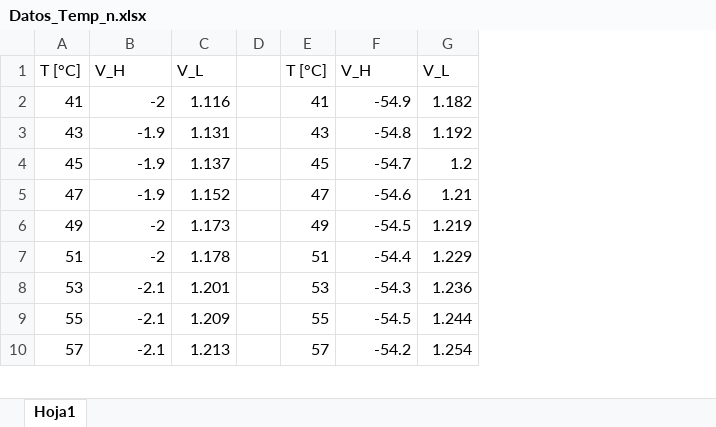
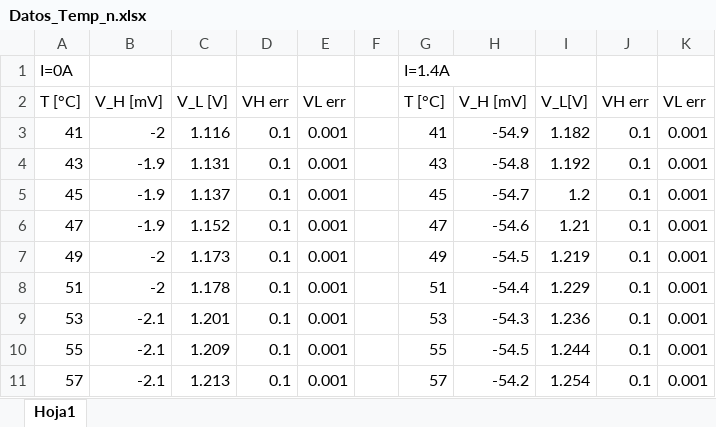
Before and after one commit to lsperezm/Intermedio, an Excel workbook: 4. Efecto Hall/CompleteData/Datos_Temp_n.xlsx, sheet Hoja1, drawn as a sheet; only a part is shown; values as stored, in another font and other column widths than the file's, no borders; addresses are those after the commit; the diff names each change by its address in the sheet, - before the commit and + after, or states it on an @@ line.

```diff
--- a/4. Efecto Hall/CompleteData/Datos_Temp_n.xlsx (sheet Hoja1)
+++ b/4. Efecto Hall/CompleteData/Datos_Temp_n.xlsx (sheet Hoja1)
+column D, rows 2-11: VH err | 0.1 | 0.1 | 0.1 | 0.1 | 0.1 | 0.1 | 0.1 | 0.1 | 0.1
+column E, rows 2-11: VL err | 0.001 | 0.001 | 0.001 | 0.001 | 0.001 | 0.001 | 0.001 | 0.001 | 0.001
+column J, rows 2-11: VH err | 0.1 | 0.1 | 0.1 | 0.1 | 0.1 | 0.1 | 0.1 | 0.1 | 0.1
+column K, rows 2-11: VL err | 0.001 | 0.001 | 0.001 | 0.001 | 0.001 | 0.001 | 0.001 | 0.001 | 0.001
+row 1: I=0A |  |  |  |  |  | I=1.4A
-B2: V_H
+B2: V_H [mV]
-C2: V_L
+C2: V_L [V]
-H2: V_H
+H2: V_H [mV]
-I2: V_L
+I2: V_L[V]
```
Also changed, not shown: 4. Efecto Hall/Code/Datos_Temp_n.xlsx, 4. Efecto Hall/Code/Datos_Temp_p.xlsx, 8 other files.
